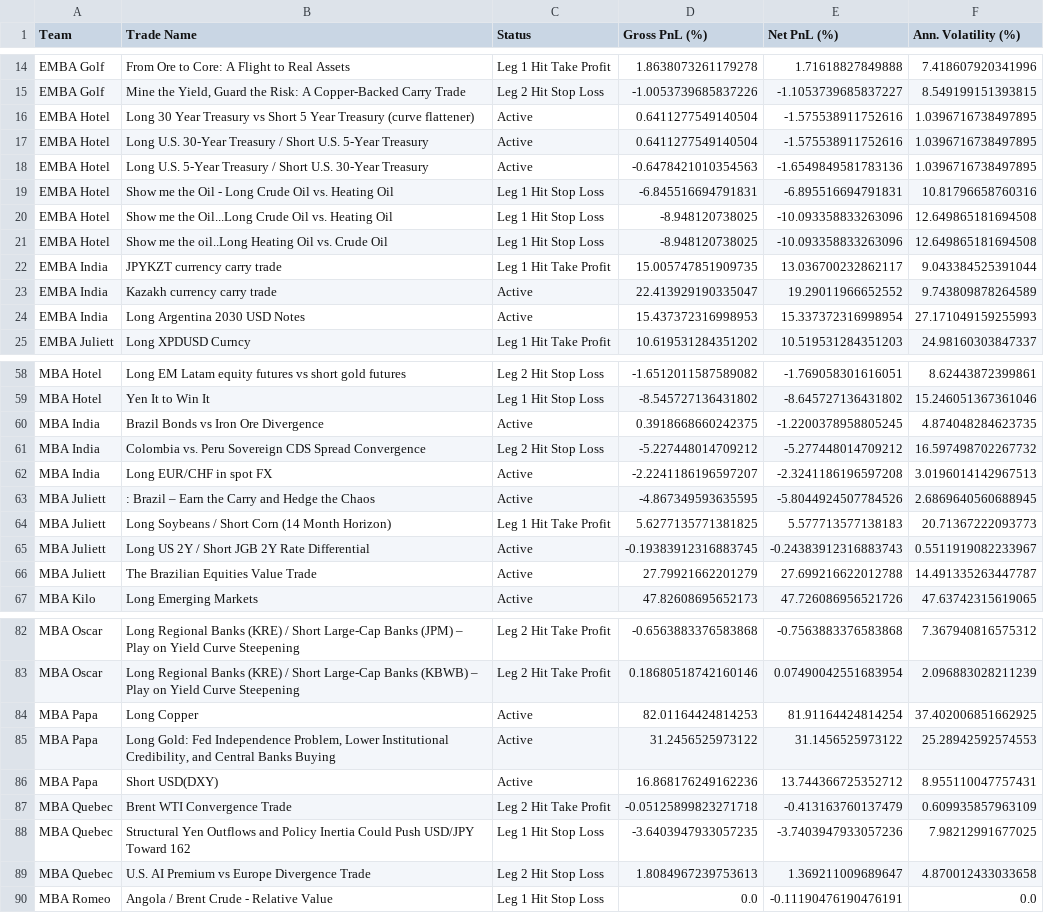
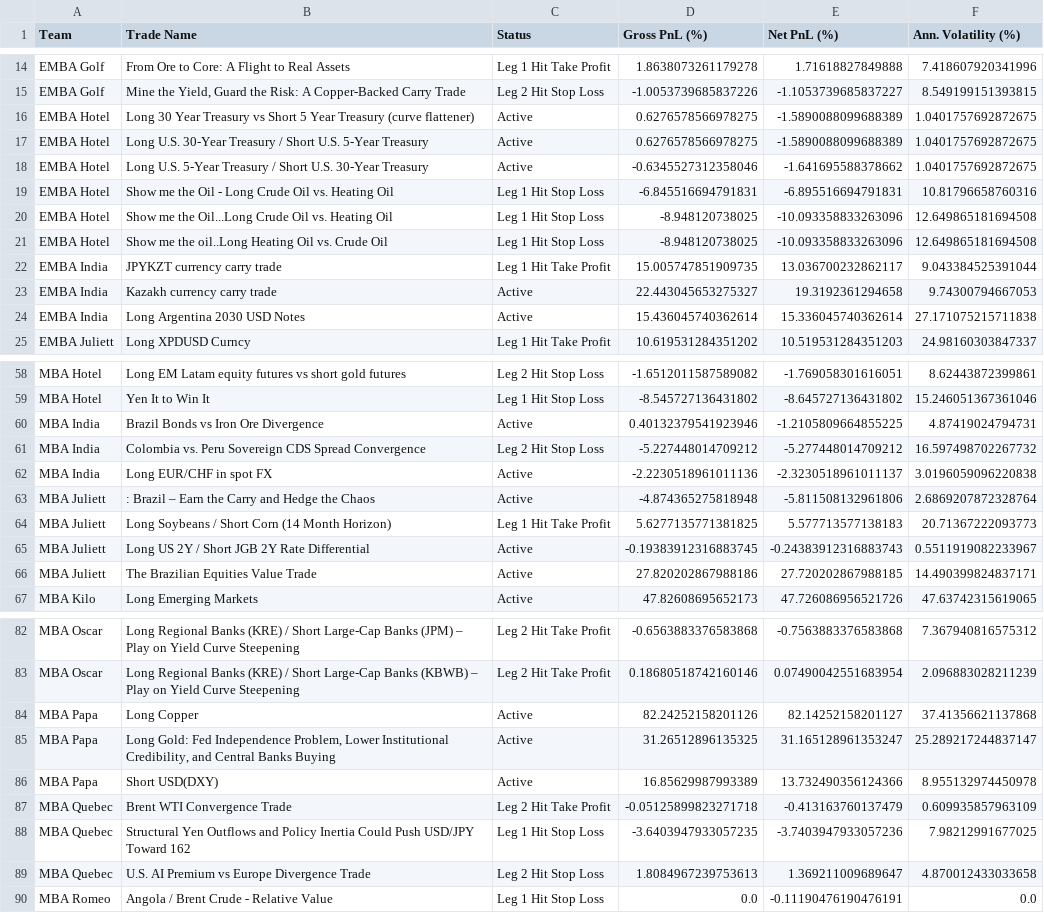
Before and after one commit to robertswigert/2025_gmi_trade_pnl, a CSV file: all_individual_trades_pnl.csv, drawn as a sheet; only a part is shown, gaps mark what is left out; the diff covers the shown part only.

```diff
--- a/all_individual_trades_pnl.csv
+++ b/all_individual_trades_pnl.csv
@@ -15,5 +15,5 @@ EMBA Golf,From Ore to Core: A Flight to Real Assets,Leg 1 Hit Take Profit,1.8638
 EMBA Golf,"Mine the Yield, Guard the Risk: A Copper-Backed Carry Trade",Leg 2 Hit Stop Loss,-1.0053739685837226,-1.1053739685837227,8.549199151393815
-EMBA Hotel,Long 30 Year Treasury vs Short 5 Year Treasury (curve flattener),Active,0.6411277549140504,-1.575538911752616,1.0396716738497895
-EMBA Hotel,Long U.S. 30-Year Treasury / Short U.S. 5-Year Treasury,Active,0.6411277549140504,-1.575538911752616,1.0396716738497895
-EMBA Hotel,Long U.S. 5-Year Treasury / Short U.S. 30-Year Treasury,Active,-0.6478421010354563,-1.6549849581783136,1.0396716738497895
+EMBA Hotel,Long 30 Year Treasury vs Short 5 Year Treasury (curve flattener),Active,0.6276578566978275,-1.5890088099688389,1.0401757692872675
+EMBA Hotel,Long U.S. 30-Year Treasury / Short U.S. 5-Year Treasury,Active,0.6276578566978275,-1.5890088099688389,1.0401757692872675
+EMBA Hotel,Long U.S. 5-Year Treasury / Short U.S. 30-Year Treasury,Active,-0.6345527312358046,-1.641695588378662,1.0401757692872675
 EMBA Hotel,Show me the Oil - Long Crude Oil vs. Heating Oil,Leg 1 Hit Stop Loss,-6.845516694791831,-6.895516694791831,10.81796658760316
@@ -22,4 +22,4 @@ EMBA Hotel,Show me the oil..Long Heating Oil vs. Crude Oil,Leg 1 Hit Stop Loss,-
 EMBA India,JPYKZT currency carry trade,Leg 1 Hit Take Profit,15.005747851909735,13.036700232862117,9.043384525391044
-EMBA India,Kazakh currency carry trade,Active,22.413929190335047,19.29011966652552,9.743809878264589
-EMBA India,Long Argentina 2030 USD Notes,Active,15.437372316998953,15.337372316998954,27.171049159255993
+EMBA India,Kazakh currency carry trade,Active,22.443045653275327,19.3192361294658,9.74300794667053
+EMBA India,Long Argentina 2030 USD Notes,Active,15.436045740362614,15.336045740362614,27.171075215711838
 EMBA Juliett,Long XPDUSD Curncy,Leg 1 Hit Take Profit,10.619531284351202,10.519531284351203,24.98160303847337
@@ -59,9 +59,9 @@ MBA Hotel,Long EM Latam equity futures vs short gold futures,Leg 2 Hit Stop Loss
 MBA Hotel,Yen It to Win It,Leg 1 Hit Stop Loss,-8.545727136431802,-8.645727136431802,15.246051367361046
-MBA India,Brazil Bonds vs Iron Ore Divergence,Active,0.3918668660242375,-1.2200378958805245,4.874048284623735
+MBA India,Brazil Bonds vs Iron Ore Divergence,Active,0.40132379541923946,-1.2105809664855225,4.87419024794731
 MBA India,Colombia vs. Peru Sovereign CDS Spread Convergence,Leg 2 Hit Stop Loss,-5.227448014709212,-5.277448014709212,16.597498702267732
-MBA India,Long EUR/CHF in spot FX,Active,-2.2241186196597207,-2.3241186196597208,3.0196014142967513
-MBA Juliett,: Brazil – Earn the Carry and Hedge the Chaos,Active,-4.867349593635595,-5.8044924507784526,2.6869640560688945
+MBA India,Long EUR/CHF in spot FX,Active,-2.2230518961011136,-2.3230518961011137,3.0196059096220838
+MBA Juliett,: Brazil – Earn the Carry and Hedge the Chaos,Active,-4.874365275818948,-5.811508132961806,2.6869207872328764
 MBA Juliett,Long Soybeans / Short Corn (14 Month Horizon),Leg 1 Hit Take Profit,5.6277135771381825,5.577713577138183,20.71367222093773
 MBA Juliett,Long US 2Y / Short JGB 2Y Rate Differential,Active,-0.19383912316883745,-0.24383912316883743,0.5511919082233967
-MBA Juliett,The Brazilian Equities Value Trade,Active,27.79921662201279,27.699216622012788,14.491335263447787
+MBA Juliett,The Brazilian Equities Value Trade,Active,27.820202867988186,27.720202867988185,14.490399824837171
 MBA Kilo,Long Emerging Markets,Active,47.82608695652173,47.726086956521726,47.63742315619065
@@ -83,5 +83,5 @@ MBA Oscar,Long Regional Banks (KRE) / Short Large-Cap Banks (JPM) – Play on Yi
 MBA Oscar,Long Regional Banks (KRE) / Short Large-Cap Banks (KBWB) – Play on Yield Curve Steepening,Leg 2 Hit Take Profit,0.18680518742160146,0.07490042551683954,2.096883028211239
-MBA Papa,Long Copper,Active,82.01164424814253,81.91164424814254,37.402006851662925
-MBA Papa,"Long Gold: Fed Independence Problem, Lower Institutional Credibility, and Central Banks Buying",Active,31.2456525973122,31.1456525973122,25.28942592574553
-MBA Papa,Short USD(DXY),Active,16.868176249162236,13.744366725352712,8.955110047757431
+MBA Papa,Long Copper,Active,82.24252158201126,82.14252158201127,37.41356621137868
+MBA Papa,"Long Gold: Fed Independence Problem, Lower Institutional Credibility, and Central Banks Buying",Active,31.26512896135325,31.165128961353247,25.289217244837147
+MBA Papa,Short USD(DXY),Active,16.85629987993389,13.732490356124366,8.955132974450978
 MBA Quebec,Brent WTI Convergence Trade,Leg 2 Hit Take Profit,-0.05125899823271718,-0.413163760137479,0.609935857963109
```
Also changed, not shown: 39 edited cells elsewhere in this file, emba_league_table.csv, mba_league_table.csv, 8 other files.
